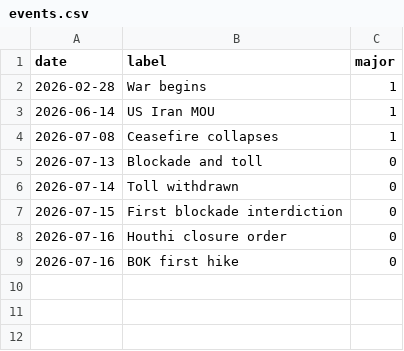
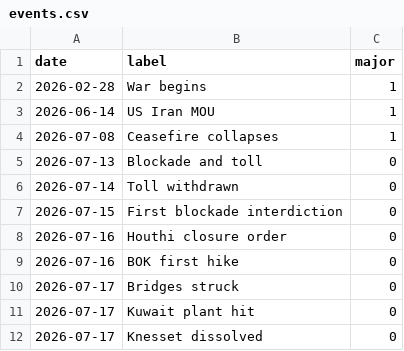
Before and after one commit to willsheo/middle-east-news, a CSV file: data/events.csv, drawn as a sheet; the diff names each change by its address in the sheet, - before the commit and + after, or states it on an @@ line.

```diff
--- a/data/events.csv
+++ b/data/events.csv
+row 10: 2026-07-17 | Bridges struck | 0
+row 11: 2026-07-17 | Kuwait plant hit | 0
+row 12: 2026-07-17 | Knesset dissolved | 0
```
Also changed, not shown: data/observations.csv, data/series.csv, 13 other files.
